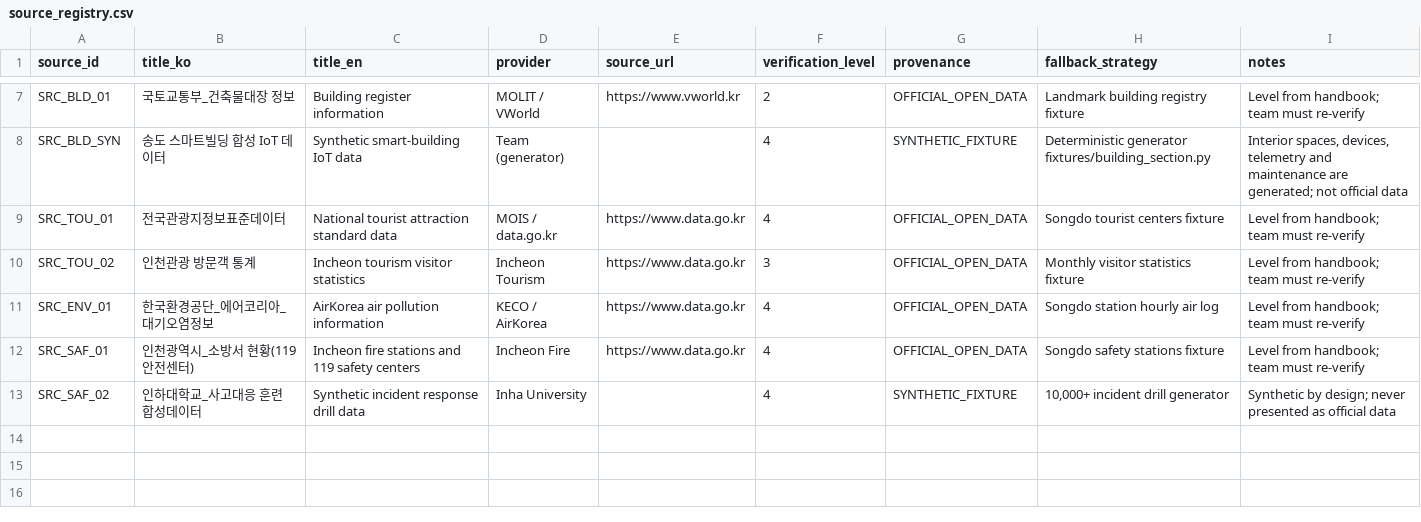
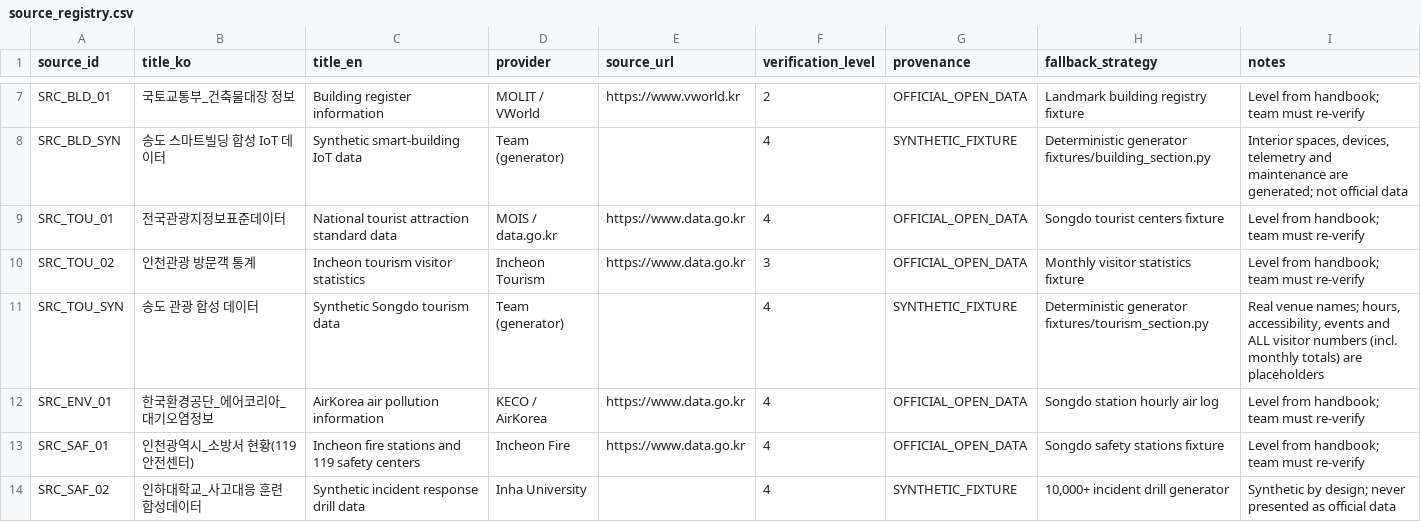
Before and after one commit to Islamchik26/Songdo-Urban-Digital-Memory, a CSV file: source_registry.csv, drawn as a sheet; only a part is shown, gaps mark what is left out; the diff names each change by its address in the sheet, - before the commit and + after, or states it on an @@ line.

Commit message:
DB-3 Tourism
All 5 scenarios are done

```diff
--- a/source_registry.csv
+++ b/source_registry.csv
+row 11: SRC_TOU_SYN | 송도 관광 합성 데이터 | Synthetic Songdo tourism data | Team (generator) |  | 4 | SYNTHETIC_FIXTURE | Deterministic generator fixtures/tourism_section.py | Real venue names; hours, accessibility, events and ALL visitor numbers (incl. monthly totals) are placeholders
```
Also changed, not shown: 11 other files.
